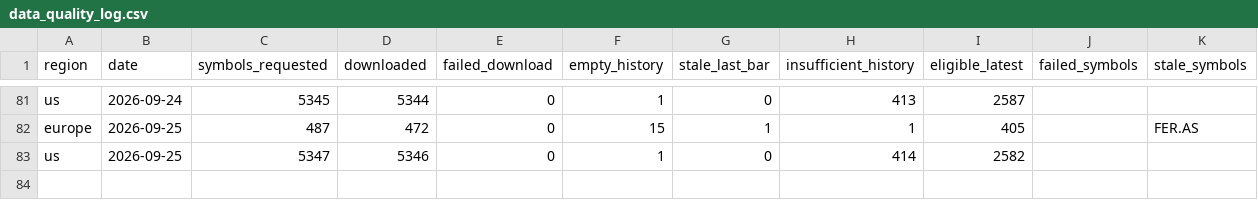
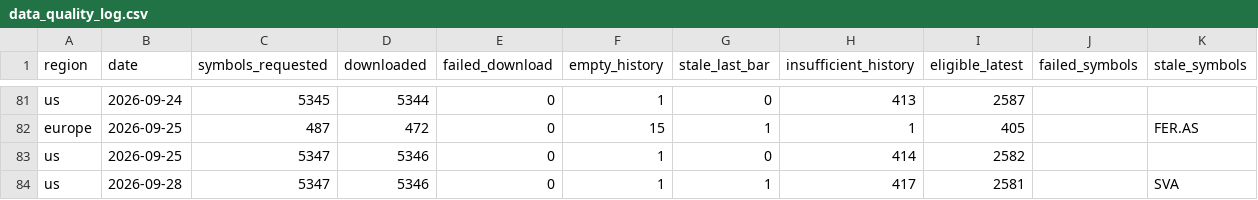
Before and after one commit to petrovmiroslav0107-alt/github.com-petrovmiroslav0107-minervini-breadth, a CSV file: output/quality/data_quality_log.csv, drawn as a sheet; only a part is shown, gaps mark what is left out; the diff names each change by its address in the sheet, - before the commit and + after, or states it on an @@ line.

```diff
--- a/output/quality/data_quality_log.csv
+++ b/output/quality/data_quality_log.csv
+row 84: us | 2026-09-28 | 5347 | 5346 | 0 | 1 | 1 | 417 | 2581 |  | SVA
```
Also changed, not shown: output/breadth_log.csv, 1 other file.
